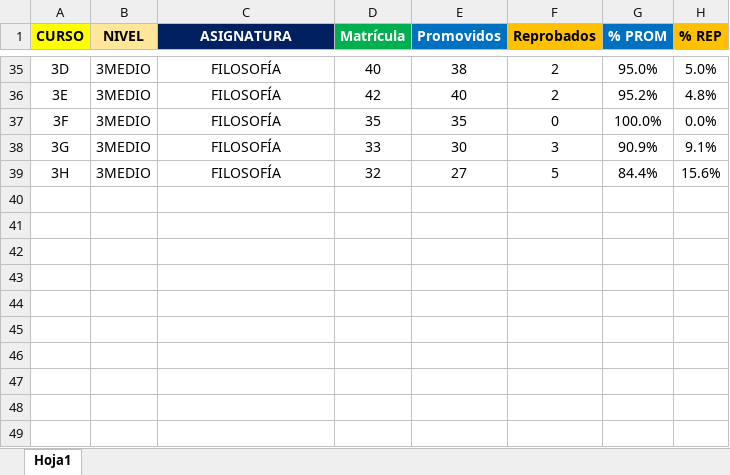
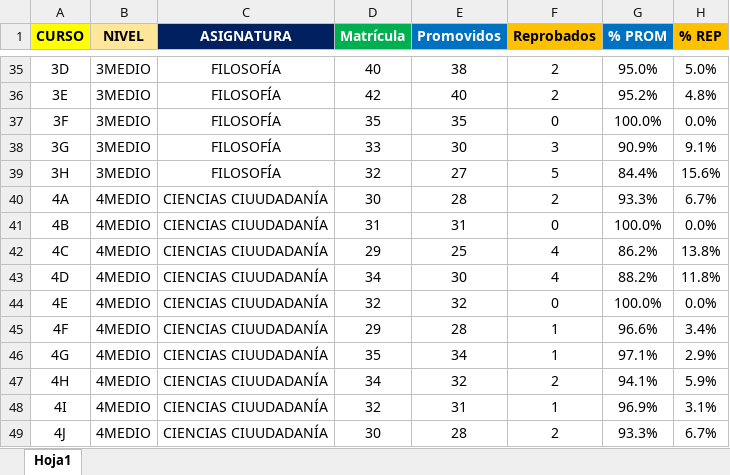
Before and after one commit to cjsepulveda/rendimientos_1s, an Excel workbook: src/data/experimento.xlsx, sheet Hoja1, drawn as a sheet; only a part is shown, gaps mark what is left out; values as stored, in another font and other column widths than the file's, no borders; the diff names each change by its address in the sheet, - before the commit and + after, or states it on an @@ line.

```diff
--- a/src/data/experimento.xlsx (sheet Hoja1)
+++ b/src/data/experimento.xlsx (sheet Hoja1)
+row 40: 4A | 4MEDIO | CIENCIAS CIUUDADANÍA | 30 | 28 | 2 | 93.3% | 6.7%
+row 41: 4B | 4MEDIO | CIENCIAS CIUUDADANÍA | 31 | 31 | 0 | 100.0% | 0.0%
+row 42: 4C | 4MEDIO | CIENCIAS CIUUDADANÍA | 29 | 25 | 4 | 86.2% | 13.8%
+row 43: 4D | 4MEDIO | CIENCIAS CIUUDADANÍA | 34 | 30 | 4 | 88.2% | 11.8%
+row 44: 4E | 4MEDIO | CIENCIAS CIUUDADANÍA | 32 | 32 | 0 | 100.0% | 0.0%
+row 45: 4F | 4MEDIO | CIENCIAS CIUUDADANÍA | 29 | 28 | 1 | 96.6% | 3.4%
+row 46: 4G | 4MEDIO | CIENCIAS CIUUDADANÍA | 35 | 34 | 1 | 97.1% | 2.9%
+row 47: 4H | 4MEDIO | CIENCIAS CIUUDADANÍA | 34 | 32 | 2 | 94.1% | 5.9%
+row 48: 4I | 4MEDIO | CIENCIAS CIUUDADANÍA | 32 | 31 | 1 | 96.9% | 3.1%
+row 49: 4J | 4MEDIO | CIENCIAS CIUUDADANÍA | 30 | 28 | 2 | 93.3% | 6.7%
```
Also changed, not shown: 2 other files.
